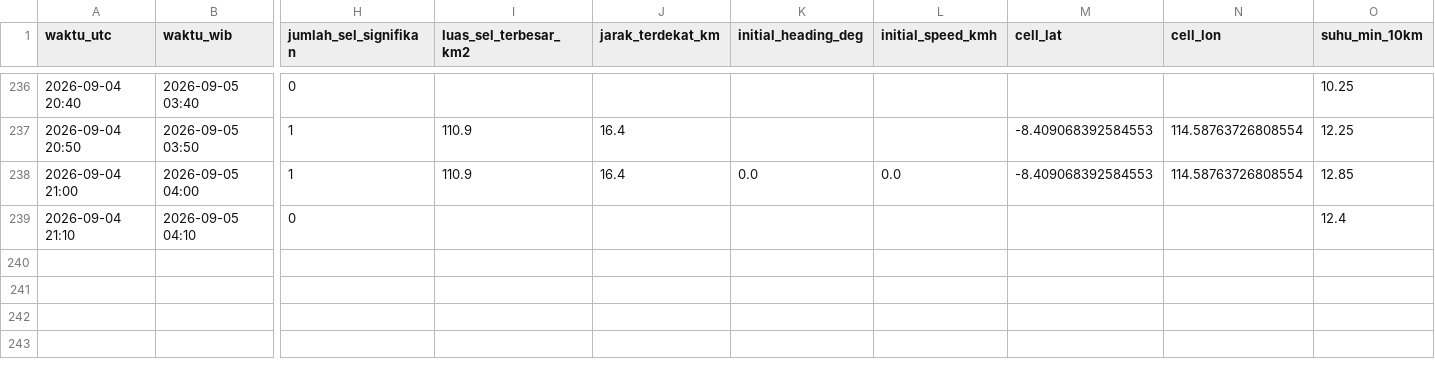
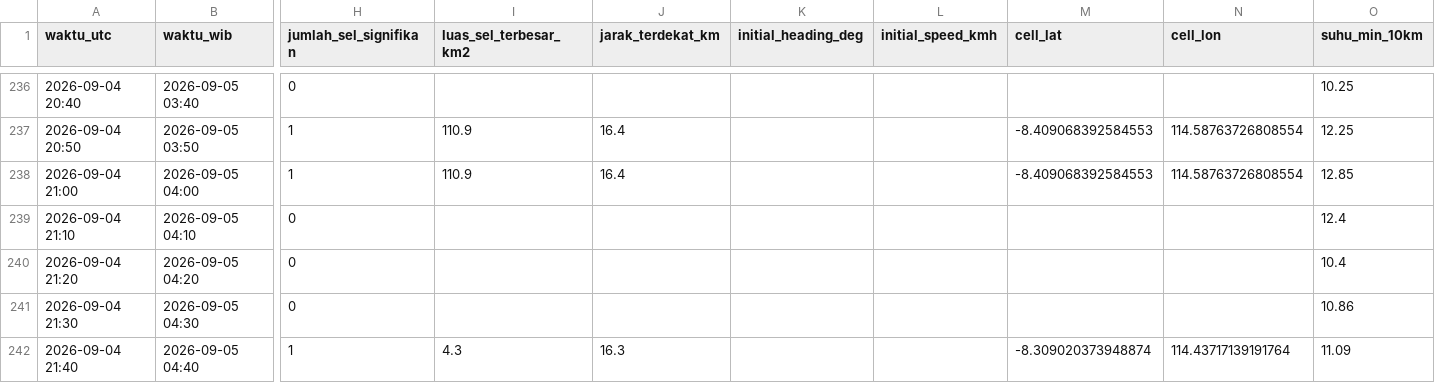
Before and after one commit to septiadiyudhi-cmd/ews-ketapang, a CSV file: Satelit/log_status_cb.csv, drawn as a sheet; only a part is shown, gaps mark what is left out; rows hold the shown columns only; the diff names each change by its address in the sheet, - before the commit and + after, or states it on an @@ line.

Commit message:
Auto-update data EWS

```diff
--- a/Satelit/log_status_cb.csv
+++ b/Satelit/log_status_cb.csv
-K238 (initial_heading_deg): 0.0
+K238 (initial_heading_deg): (empty)
-L238 (initial_speed_kmh): 0.0
+L238 (initial_speed_kmh): (empty)
+row 240: 2026-09-04 21:20 | 2026-09-05 04:20 | 0 |  |  |  |  |  |  | 10.4
+row 241: 2026-09-04 21:30 | 2026-09-05 04:30 | 0 |  |  |  |  |  |  | 10.86
+row 242: 2026-09-04 21:40 | 2026-09-05 04:40 | 1 | 4.3 | 16.3 |  |  | -8.309020373948874 | 114.43717139191764 | 11.09
```
Also changed, not shown: 33 other files.
